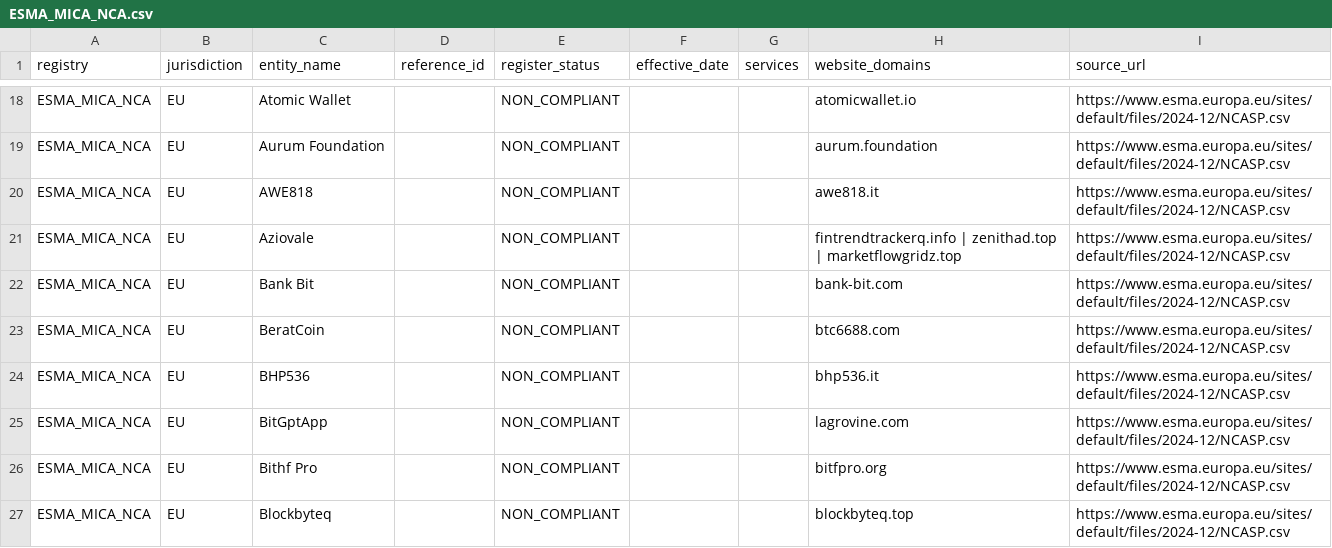
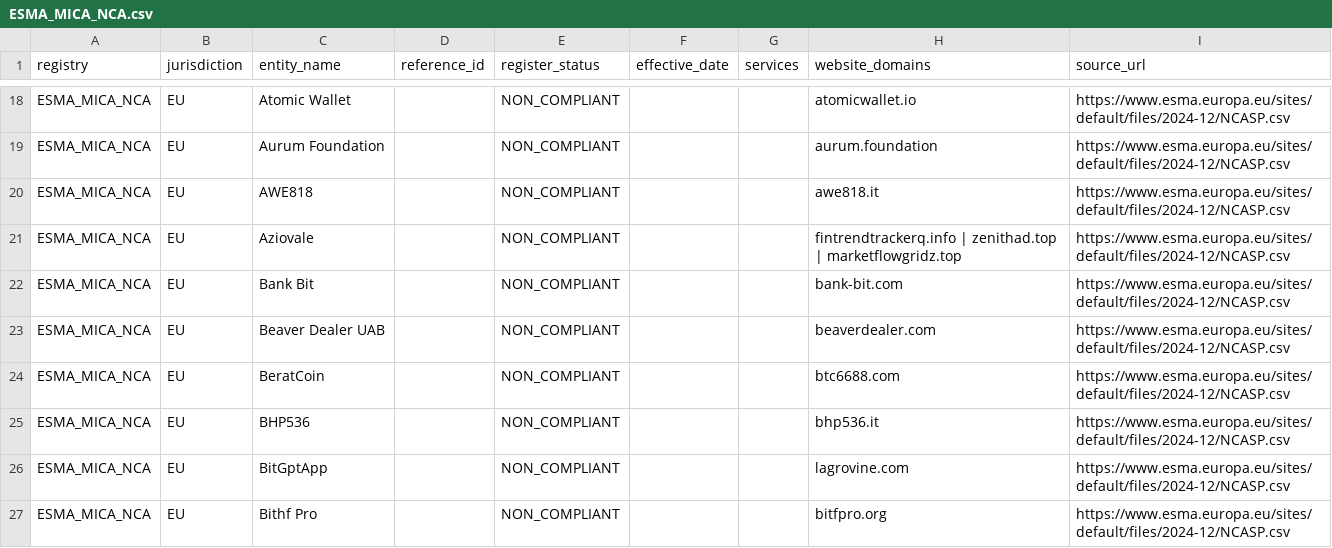
Before and after one commit to takame-io/exchange-registers, a CSV file: registers/ESMA_MICA_NCA.csv, drawn as a sheet; only a part is shown, gaps mark what is left out; the shorter side is filled out with more unchanged rows; the diff covers the shown part only; the diff names each change by its address in the sheet, - before the commit and + after, or states it on an @@ line.

```diff
--- a/registers/ESMA_MICA_NCA.csv
+++ b/registers/ESMA_MICA_NCA.csv
+row 23: ESMA_MICA_NCA | EU | Beaver Dealer UAB |  | NON_COMPLIANT |  |  | beaverdealer.com | https://www.esma.europa.eu/sites/default/files/2024-12/NCASP.csv
```
Also changed, not shown: 26 added rows elsewhere in this file, exchange_records.csv, registers/AMF_FR.csv, 6 other files.
